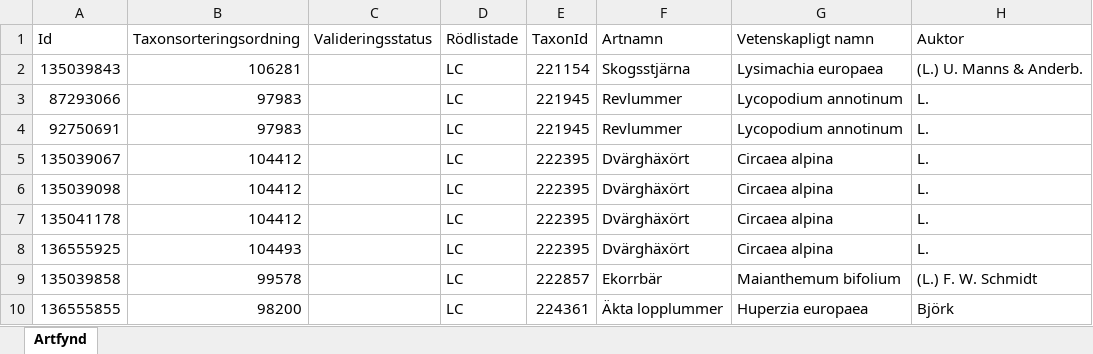
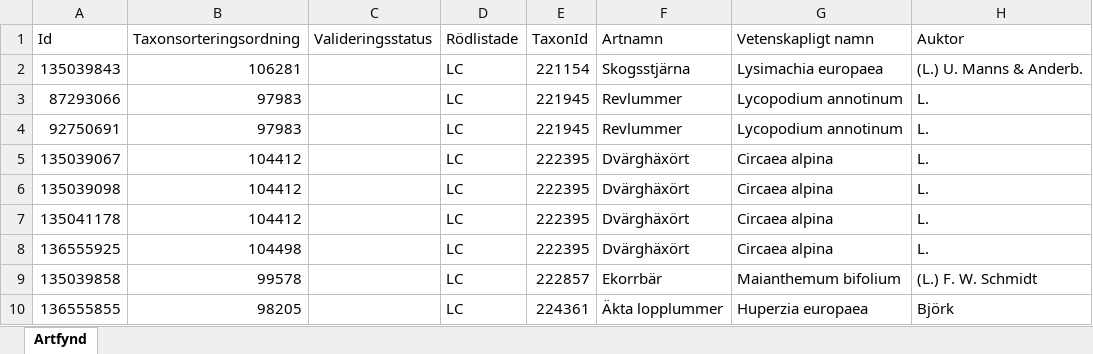
Before and after one commit to klasma/Logging_1402, an Excel workbook: artfynd/A 14042-2023 artfynd.xlsx, sheet Artfynd, drawn as a sheet; only a part is shown; values as stored, in another font and other column widths than the file's, no borders; the diff names each change by its address in the sheet, - before the commit and + after, or states it on an @@ line.

```diff
--- a/artfynd/A 14042-2023 artfynd.xlsx (sheet Artfynd)
+++ b/artfynd/A 14042-2023 artfynd.xlsx (sheet Artfynd)
-B8 (Taxonsorteringsordning): 104493
+B8 (Taxonsorteringsordning): 104498
-B10 (Taxonsorteringsordning): 98200
+B10 (Taxonsorteringsordning): 98205
```
Also changed, not shown: artfynd/A 37747-2026 artfynd.xlsx, artfynd/A 5398-2026 artfynd.xlsx, 19 other files.
